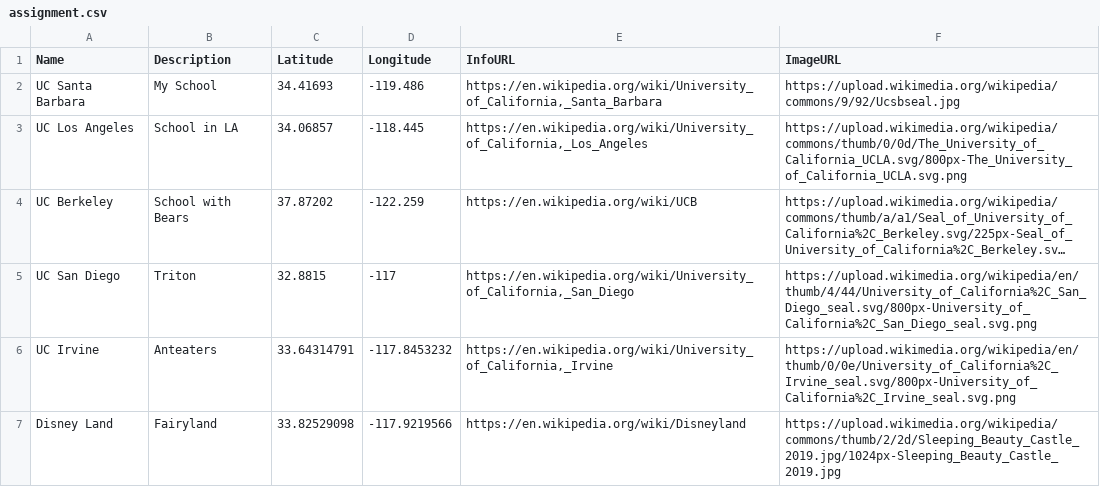
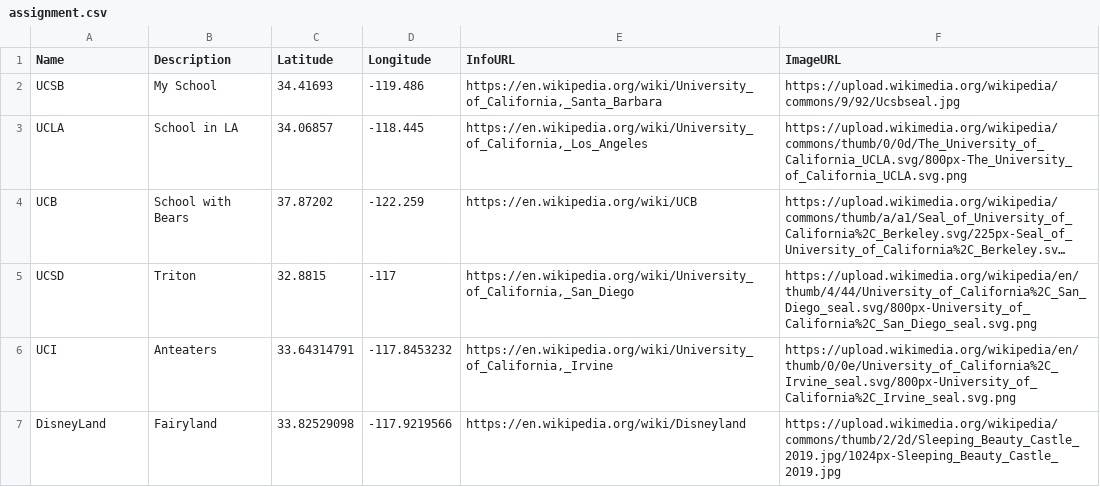
Before and after one commit to jimone1/jimone1.github.io, a CSV file: assignment.csv, drawn as a sheet; long unchanged cells end in …; the diff names each change by its address in the sheet, - before the commit and + after, or states it on an @@ line.

```diff
--- a/assignment.csv
+++ b/assignment.csv
-A2 (Name): UC Santa Barbara
+A2 (Name): UCSB
-A3 (Name): UC Los Angeles
+A3 (Name): UCLA
-A4 (Name): UC Berkeley
+A4 (Name): UCB
-A5 (Name): UC San Diego
+A5 (Name): UCSD
-A6 (Name): UC Irvine
+A6 (Name): UCI
-A7 (Name): Disney Land
+A7 (Name): DisneyLand
```
Also changed, not shown: 2 other files.
